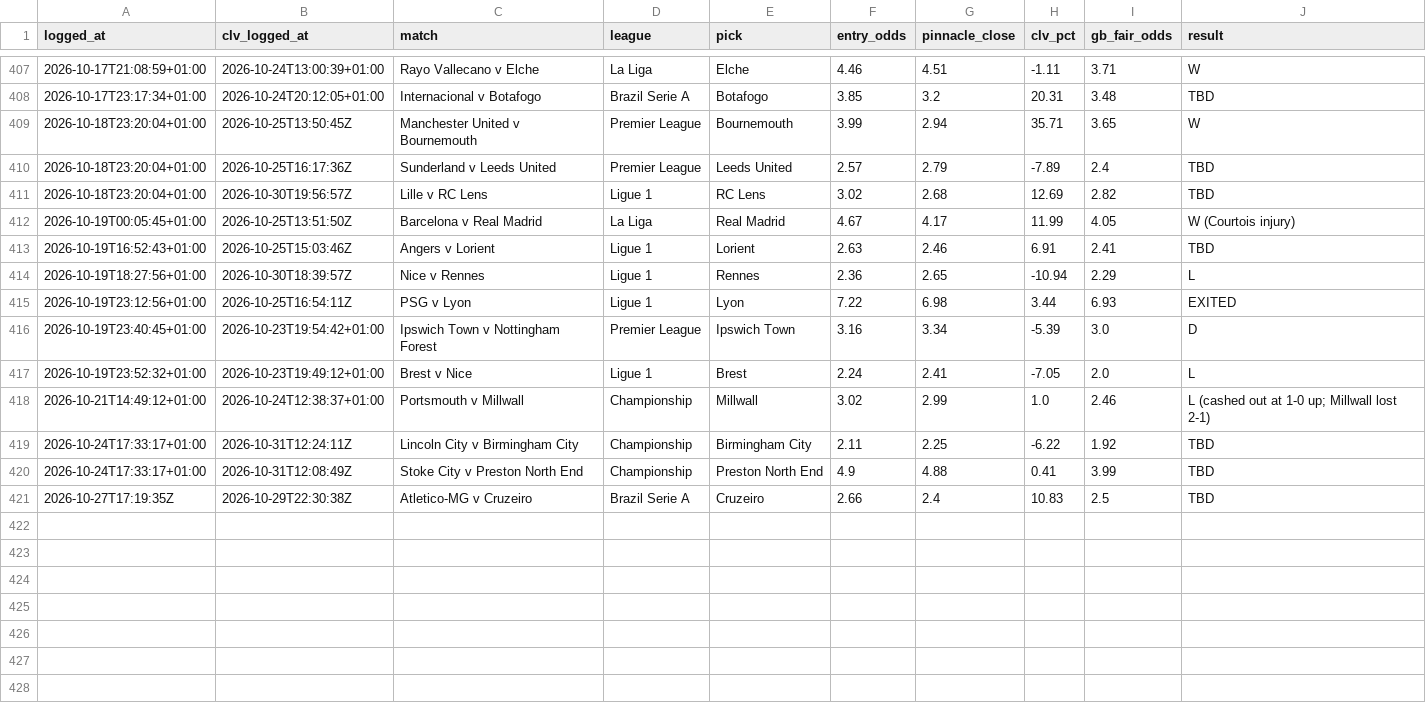
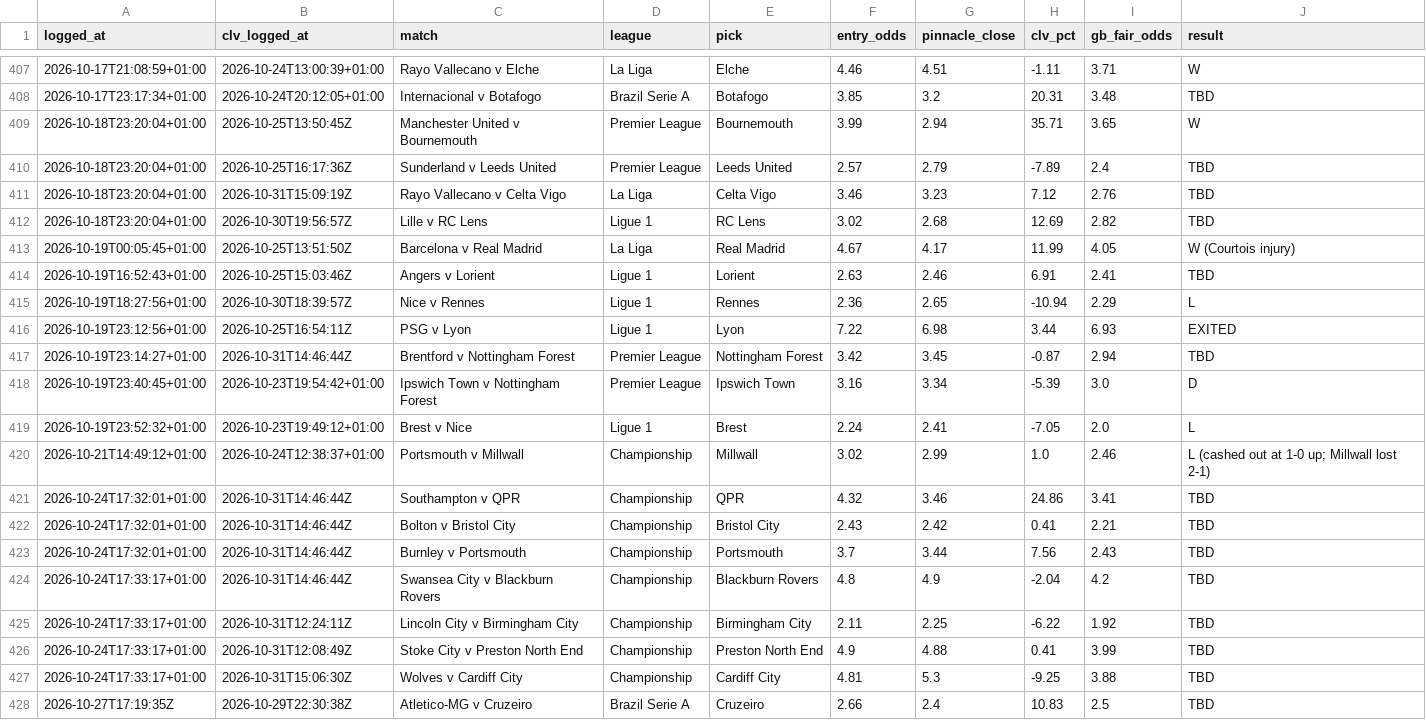
Before and after one commit to Rodzzinho/gamebreaker-dashboard, a CSV file: data/bets.csv, drawn as a sheet; only a part is shown, gaps mark what is left out; the diff names each change by its address in the sheet, - before the commit and + after, or states it on an @@ line.

Commit message:
Refresh dashboard data: 427 settled

```diff
--- a/data/bets.csv
+++ b/data/bets.csv
+row 411: 2026-10-18T23:20:04+01:00 | 2026-10-31T15:09:19Z | Rayo Vallecano v Celta Vigo | La Liga | Celta Vigo | 3.46 | 3.23 | 7.12 | 2.76 | TBD
+row 417: 2026-10-19T23:14:27+01:00 | 2026-10-31T14:46:44Z | Brentford v Nottingham Forest | Premier League | Nottingham Forest | 3.42 | 3.45 | -0.87 | 2.94 | TBD
+row 421: 2026-10-24T17:32:01+01:00 | 2026-10-31T14:46:44Z | Southampton v QPR | Championship | QPR | 4.32 | 3.46 | 24.86 | 3.41 | TBD
+row 422: 2026-10-24T17:32:01+01:00 | 2026-10-31T14:46:44Z | Bolton v Bristol City | Championship | Bristol City | 2.43 | 2.42 | 0.41 | 2.21 | TBD
+row 423: 2026-10-24T17:32:01+01:00 | 2026-10-31T14:46:44Z | Burnley v Portsmouth | Championship | Portsmouth | 3.7 | 3.44 | 7.56 | 2.43 | TBD
+row 424: 2026-10-24T17:33:17+01:00 | 2026-10-31T14:46:44Z | Swansea City v Blackburn Rovers | Championship | Blackburn Rovers | 4.8 | 4.9 | -2.04 | 4.2 | TBD
+row 427: 2026-10-24T17:33:17+01:00 | 2026-10-31T15:06:30Z | Wolves v Cardiff City | Championship | Cardiff City | 4.81 | 5.3 | -9.25 | 3.88 | TBD
```
Also changed, not shown: 2 other files.
